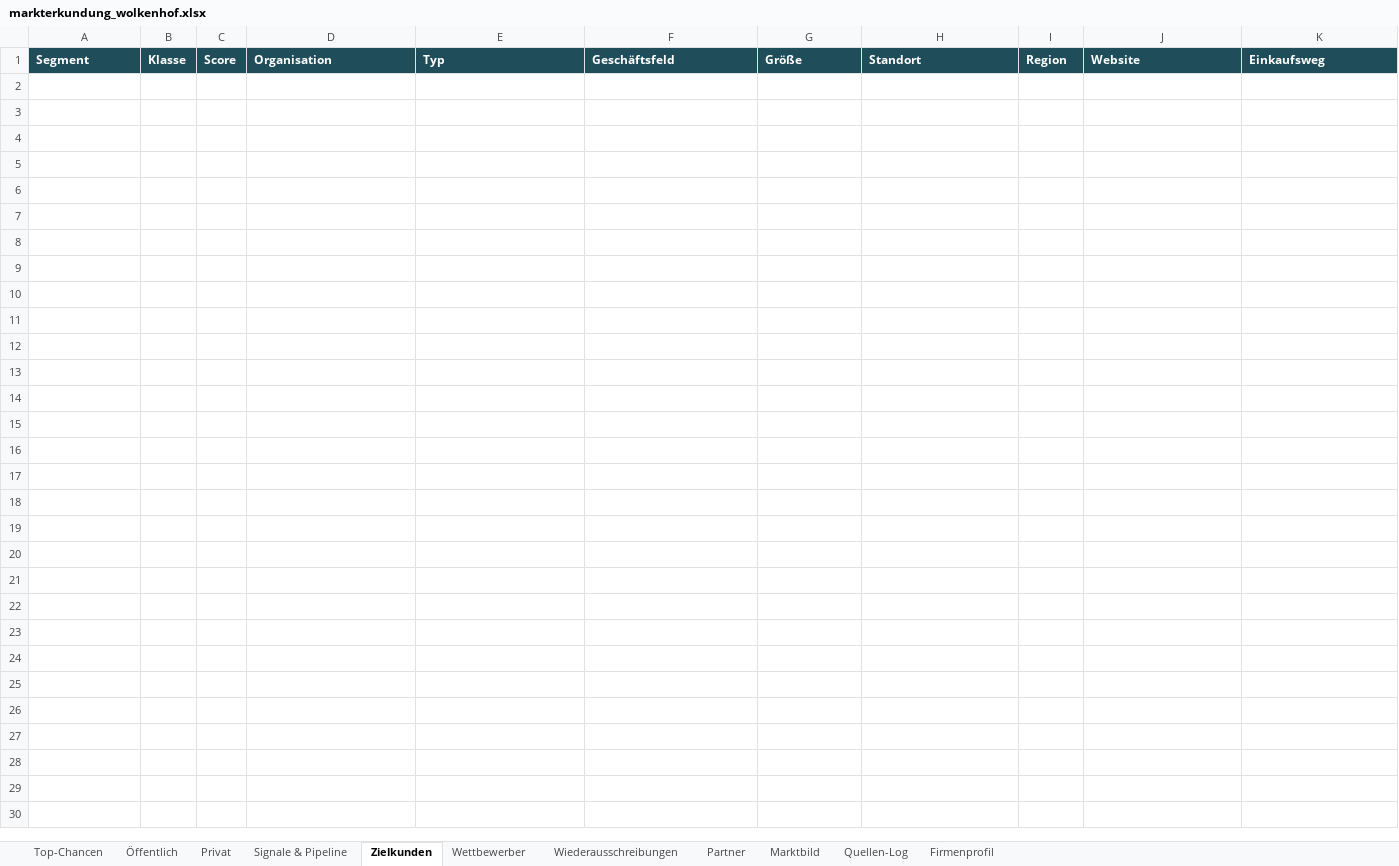
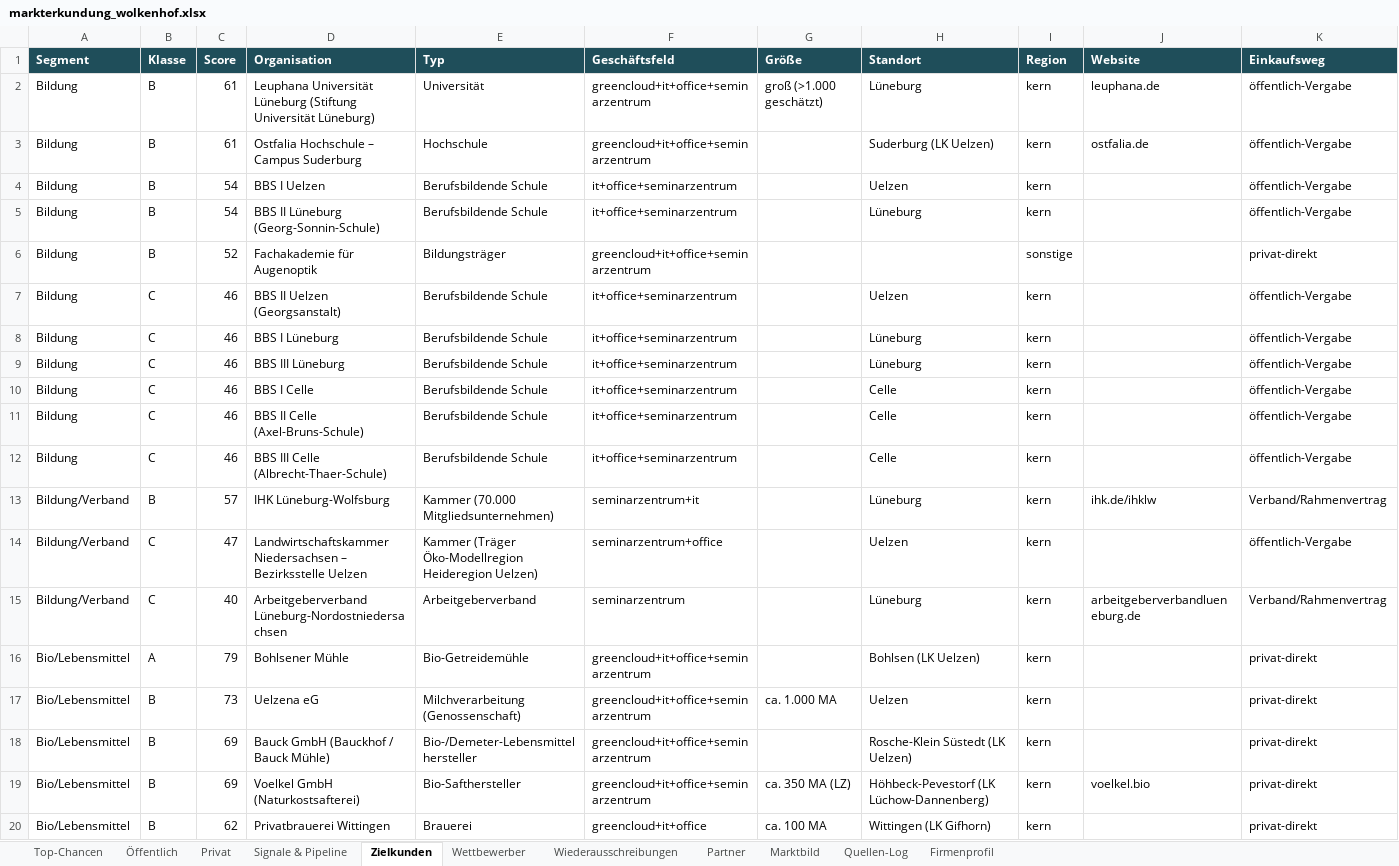
Before and after one commit to CV12-tech/Luvo-Tech, an Excel workbook: markterkundung_wolkenhof_2026-11-16/markterkundung_wolkenhof.xlsx, sheet Zielkunden, drawn as a sheet; only a part is shown; values as stored, in another font and other column widths than the file's, no borders; rows hold the shown columns only; the diff covers the shown part only; the diff names each change by its address in the sheet, - before the commit and + after, or states it on an @@ line.

```diff
--- a/markterkundung_wolkenhof_2026-11-16/markterkundung_wolkenhof.xlsx (sheet Zielkunden)
+++ b/markterkundung_wolkenhof_2026-11-16/markterkundung_wolkenhof.xlsx (sheet Zielkunden)
+row 2: Bildung | B | 61 | Leuphana Universität Lüneburg (Stiftung Universität Lüneburg) | Universität | greencloud+it+office+seminarzentrum | groß (>1.000 geschätzt) | Lüneburg | kern | leuphana.de | öffentlich-Vergabe
+row 3: Bildung | B | 61 | Ostfalia Hochschule – Campus Suderburg | Hochschule | greencloud+it+office+seminarzentrum |  | Suderburg (LK Uelzen) | kern | ostfalia.de | öffentlich-Vergabe
+row 4: Bildung | B | 54 | BBS I Uelzen | Berufsbildende Schule | it+office+seminarzentrum |  | Uelzen | kern |  | öffentlich-Vergabe
+row 5: Bildung | B | 54 | BBS II Lüneburg (Georg-Sonnin-Schule) | Berufsbildende Schule | it+office+seminarzentrum |  | Lüneburg | kern |  | öffentlich-Vergabe
+row 6: Bildung | B | 52 | Fachakademie für Augenoptik | Bildungsträger | greencloud+it+office+seminarzentrum |  |  | sonstige |  | privat-direkt
+row 7: Bildung | C | 46 | BBS II Uelzen (Georgsanstalt) | Berufsbildende Schule | it+office+seminarzentrum |  | Uelzen | kern |  | öffentlich-Vergabe
+row 8: Bildung | C | 46 | BBS I Lüneburg | Berufsbildende Schule | it+office+seminarzentrum |  | Lüneburg | kern |  | öffentlich-Vergabe
+row 9: Bildung | C | 46 | BBS III Lüneburg | Berufsbildende Schule | it+office+seminarzentrum |  | Lüneburg | kern |  | öffentlich-Vergabe
+row 10: Bildung | C | 46 | BBS I Celle | Berufsbildende Schule | it+office+seminarzentrum |  | Celle | kern |  | öffentlich-Vergabe
+row 11: Bildung | C | 46 | BBS II Celle (Axel-Bruns-Schule) | Berufsbildende Schule | it+office+seminarzentrum |  | Celle | kern |  | öffentlich-Vergabe
+row 12: Bildung | C | 46 | BBS III Celle (Albrecht-Thaer-Schule) | Berufsbildende Schule | it+office+seminarzentrum |  | Celle | kern |  | öffentlich-Vergabe
+row 13: Bildung/Verband | B | 57 | IHK Lüneburg-Wolfsburg | Kammer (70.000 Mitgliedsunternehmen) | seminarzentrum+it |  | Lüneburg | kern | ihk.de/ihklw | Verband/Rahmenvertrag
+row 14: Bildung/Verband | C | 47 | Landwirtschaftskammer Niedersachsen – Bezirksstelle Uelzen | Kammer (Träger Öko-Modellregion Heideregion Uelzen) | seminarzentrum+office |  | Uelzen | kern |  | öffentlich-Vergabe
+row 15: Bildung/Verband | C | 40 | Arbeitgeberverband Lüneburg-Nordostniedersachsen | Arbeitgeberverband | seminarzentrum |  | Lüneburg | kern | arbeitgeberverbandlueneburg.de | Verband/Rahmenvertrag
+row 16: Bio/Lebensmittel | A | 79 | Bohlsener Mühle | Bio-Getreidemühle | greencloud+it+office+seminarzentrum |  | Bohlsen (LK Uelzen) | kern |  | privat-direkt
+row 17: Bio/Lebensmittel | B | 73 | Uelzena eG | Milchverarbeitung (Genossenschaft) | greencloud+it+office+seminarzentrum | ca. 1.000 MA | Uelzen | kern |  | privat-direkt
+row 18: Bio/Lebensmittel | B | 69 | Bauck GmbH (Bauckhof / Bauck Mühle) | Bio-/Demeter-Lebensmittelhersteller | greencloud+it+office+seminarzentrum |  | Rosche-Klein Süstedt (LK Uelzen) | kern |  | privat-direkt
+row 19: Bio/Lebensmittel | B | 69 | Voelkel GmbH (Naturkostsafterei) | Bio-Safthersteller | greencloud+it+office+seminarzentrum | ca. 350 MA (LZ) | Höhbeck-Pevestorf (LK Lüchow-Dannenberg) | kern | voelkel.bio | privat-direkt
+row 20: Bio/Lebensmittel | B | 62 | Privatbrauerei Wittingen | Brauerei | greencloud+it+office | ca. 100 MA | Wittingen (LK Gifhorn) | kern |  | privat-direkt
```
Also changed, not shown: 107 added rows elsewhere in this sheet, sheet Quellen-Log, sheet Wettbewerber, sheet Öffentlich, sheet Top-Chancen, sheet Partner, sheet Privat, 11 other files.
